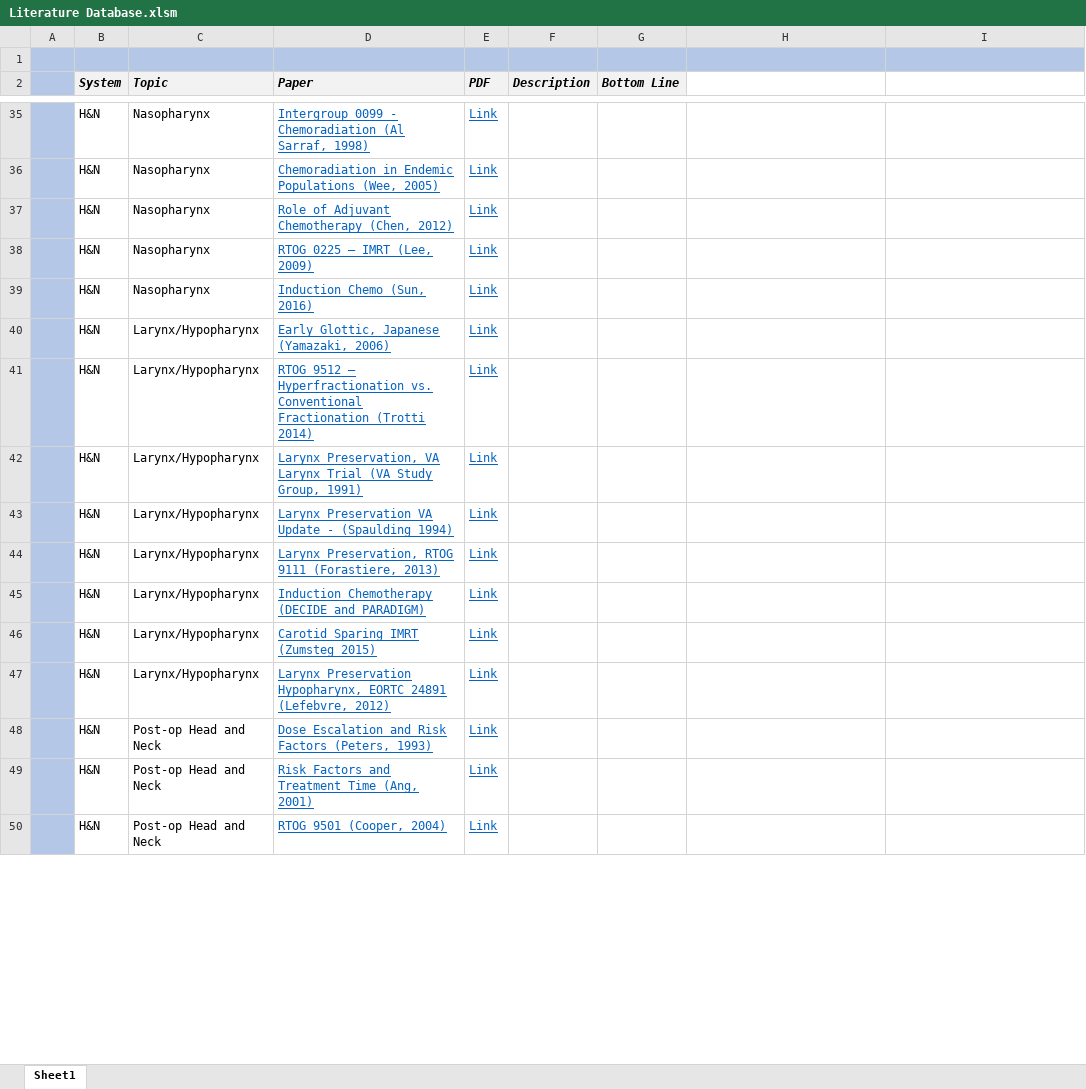
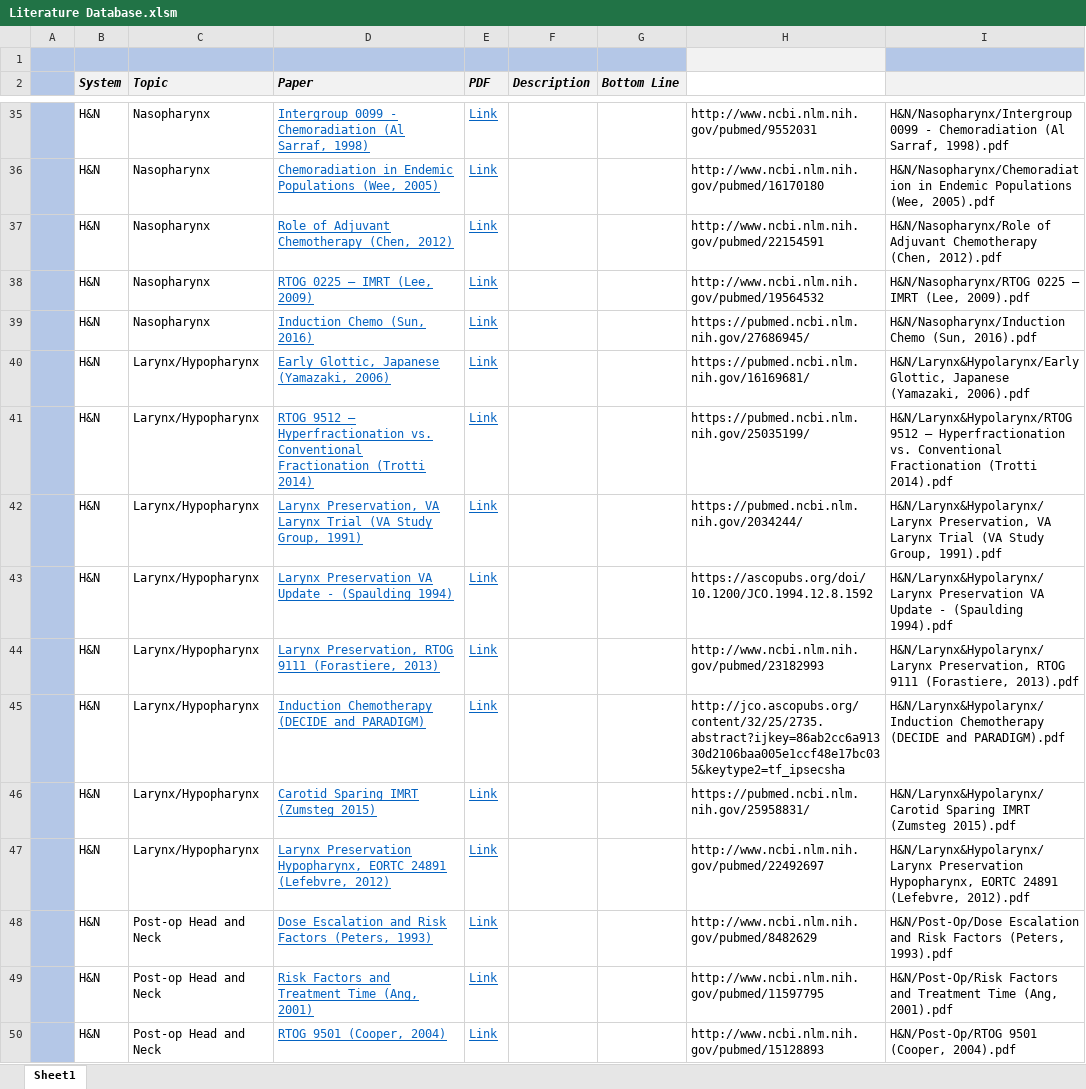
Before and after one commit to cladbury/COHRadOncResidentResources, an Excel workbook: Database/Literature Database.xlsm, sheet Sheet1, drawn as a sheet; only a part is shown, gaps mark what is left out; values as stored, in another font and other column widths than the file's, no borders; the diff covers the shown part only; the diff names each change by its address in the sheet, - before the commit and + after, or states it on an @@ line.

```diff
--- a/Database/Literature Database.xlsm (sheet Sheet1)
+++ b/Database/Literature Database.xlsm (sheet Sheet1)
-H1 fill: #B4C7E7
+H1 fill: #F2F2F2
-I2 fill: none
+I2 fill: #F2F2F2
-H35: (empty)
+H35: http://www.ncbi.nlm.nih.gov/pubmed/9552031
-I35: (empty)
+I35: H&N/Nasopharynx/Intergroup 0099 - Chemoradiation (Al Sarraf, 1998).pdf
-H36: (empty)
+H36: http://www.ncbi.nlm.nih.gov/pubmed/16170180
-I36: (empty)
+I36: H&N/Nasopharynx/Chemoradiation in Endemic Populations (Wee, 2005).pdf
-H37: (empty)
+H37: http://www.ncbi.nlm.nih.gov/pubmed/22154591
-I37: (empty)
+I37: H&N/Nasopharynx/Role of Adjuvant Chemotherapy (Chen, 2012).pdf
-H38: (empty)
+H38: http://www.ncbi.nlm.nih.gov/pubmed/19564532
-I38: (empty)
+I38: H&N/Nasopharynx/RTOG 0225 – IMRT (Lee, 2009).pdf
-H39: (empty)
+H39: https://pubmed.ncbi.nlm.nih.gov/27686945/
-I39: (empty)
+I39: H&N/Nasopharynx/Induction Chemo (Sun, 2016).pdf
-H40: (empty)
+H40: https://pubmed.ncbi.nlm.nih.gov/16169681/
-I40: (empty)
+I40: H&N/Larynx&Hypolarynx/Early Glottic, Japanese (Yamazaki, 2006).pdf
-H41: (empty)
+H41: https://pubmed.ncbi.nlm.nih.gov/25035199/
-I41: (empty)
+I41: H&N/Larynx&Hypolarynx/RTOG 9512 – Hyperfractionation vs. Conventional Fractionation (Trotti 2014).pdf
-H42: (empty)
+H42: https://pubmed.ncbi.nlm.nih.gov/2034244/
-I42: (empty)
+I42: H&N/Larynx&Hypolarynx/Larynx Preservation, VA Larynx Trial (VA Study Group, 1991).pdf
-H43: (empty)
+H43: https://ascopubs.org/doi/10.1200/JCO.1994.12.8.1592
-I43: (empty)
+I43: H&N/Larynx&Hypolarynx/Larynx Preservation VA Update - (Spaulding 1994).pdf
-H44: (empty)
+H44: http://www.ncbi.nlm.nih.gov/pubmed/23182993
-I44: (empty)
+I44: H&N/Larynx&Hypolarynx/Larynx Preservation, RTOG 9111 (Forastiere, 2013).pdf
-H45: (empty)
+H45: http://jco.ascopubs.org/content/32/25/2735.abstract?ijkey=86ab2cc6a91330d2106baa005e1ccf48e17bc035&keytype2=tf_ipsecsha
-I45: (empty)
+I45: H&N/Larynx&Hypolarynx/Induction Chemotherapy (DECIDE and PARADIGM).pdf
-H46: (empty)
+H46: https://pubmed.ncbi.nlm.nih.gov/25958831/
-I46: (empty)
+I46: H&N/Larynx&Hypolarynx/Carotid Sparing IMRT (Zumsteg 2015).pdf
-H47: (empty)
+H47: http://www.ncbi.nlm.nih.gov/pubmed/22492697
-I47: (empty)
+I47: H&N/Larynx&Hypolarynx/Larynx Preservation Hypopharynx, EORTC 24891 (Lefebvre, 2012).pdf
-H48: (empty)
+H48: http://www.ncbi.nlm.nih.gov/pubmed/8482629
-I48: (empty)
+I48: H&N/Post-Op/Dose Escalation and Risk Factors (Peters, 1993).pdf
-H49: (empty)
+H49: http://www.ncbi.nlm.nih.gov/pubmed/11597795
-I49: (empty)
+I49: H&N/Post-Op/Risk Factors and Treatment Time (Ang, 2001).pdf
-H50: (empty)
+H50: http://www.ncbi.nlm.nih.gov/pubmed/15128893
-I50: (empty)
+I50: H&N/Post-Op/RTOG 9501 (Cooper, 2004).pdf
```
Also changed, not shown: 430 edited cells elsewhere in this sheet, 3 other files.
